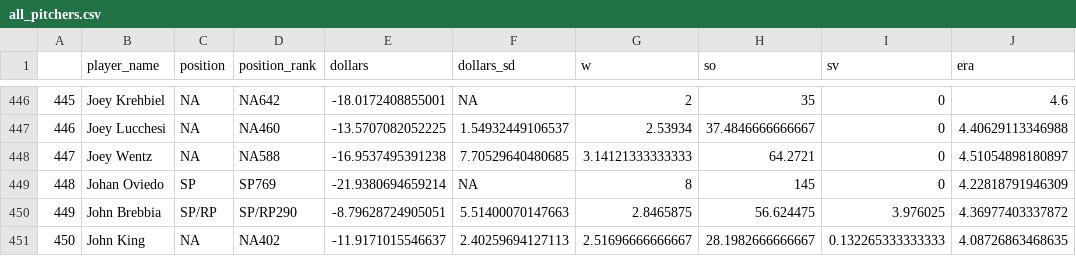
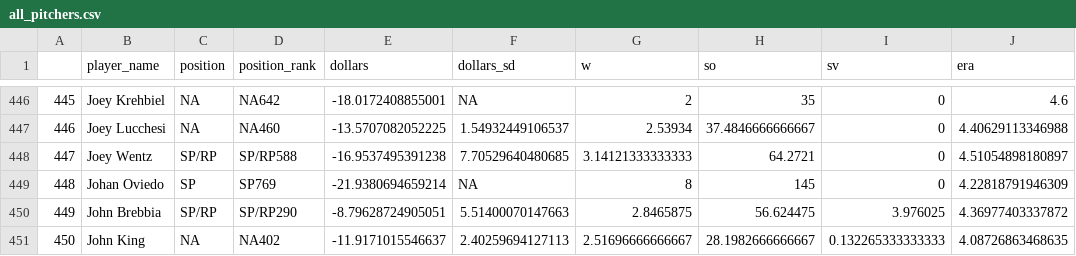
Before and after one commit to bdidds2/Betting, a CSV file: ottoneu/all_pitchers.csv, drawn as a sheet; only a part is shown, gaps mark what is left out; the diff names each change by its address in the sheet, - before the commit and + after, or states it on an @@ line.

```diff
--- a/ottoneu/all_pitchers.csv
+++ b/ottoneu/all_pitchers.csv
-C448 (position): NA
+C448 (position): SP/RP
-D448 (position_rank): NA588
+D448 (position_rank): SP/RP588
```
Also changed, not shown: ottoneu/dani_rojas_hitters.csv, ottoneu/dani_rojas_pitchers.csv, 1 other file.
